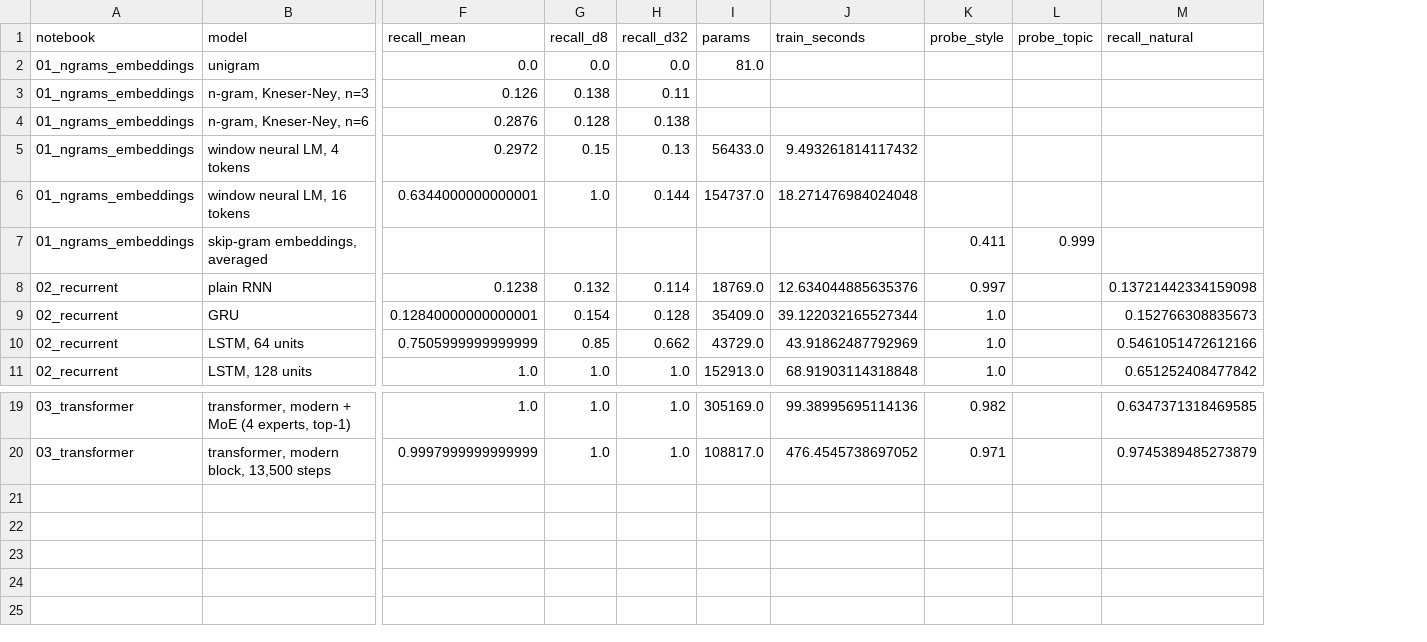
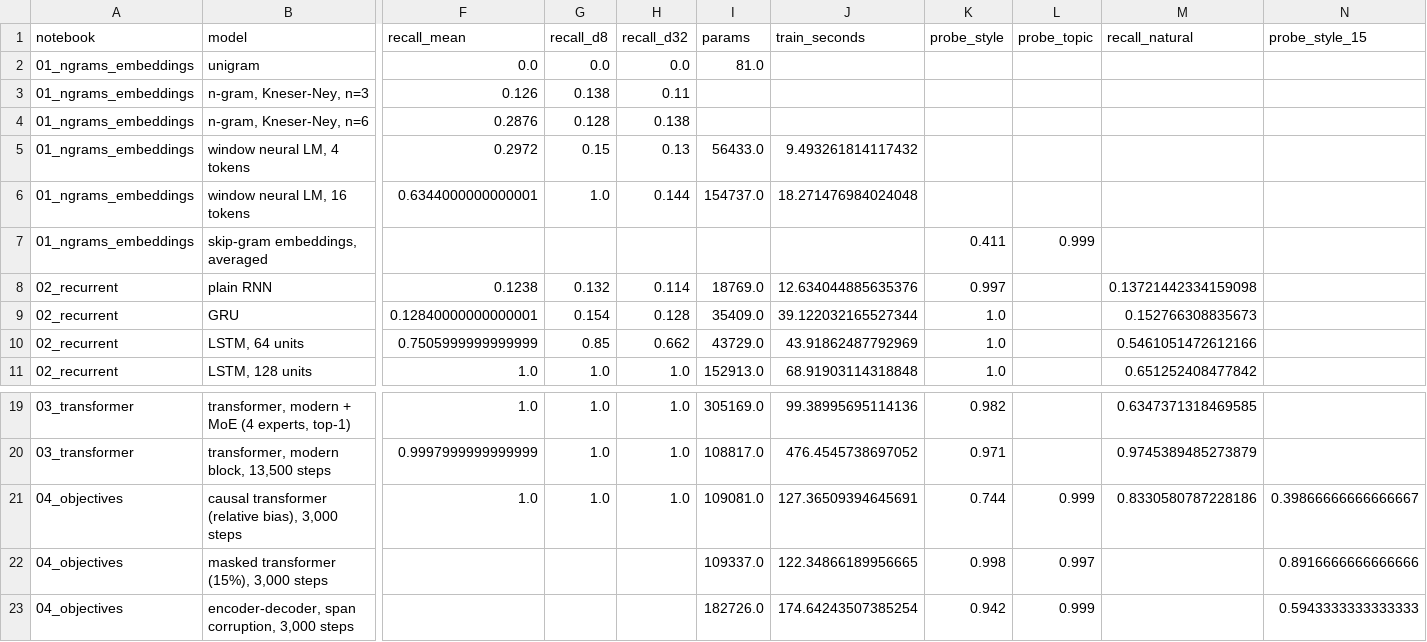
Before and after one commit to LRCole3/pre-training-pathway, a CSV file: results/scorecard.csv, drawn as a sheet; only a part is shown, gaps mark what is left out; rows hold the shown columns only; the diff names each change by its address in the sheet, - before the commit and + after, or states it on an @@ line.

Commit message:
Add notebook 04: pretraining objectives and transfer (causal, masked, span corruption, replaced-token detection)
- prelib/objectives.py: BERT-style corruption, masked-LM training, T5-style span corruption with a small
  encoder-decoder, ELECTRA, probe curves, fine-tuning, generation from causal and masked models, document checks
- prelib/transformer.py: bidirectional switch (causal=False), signed relative bias for encoders, token_logits
- probes tracked during pretraining; baseline run with two seeds; masking-rate, static/dynamic, span and
  encoder-position ablations; one animation (two ways to generate)

```diff
--- a/results/scorecard.csv
+++ b/results/scorecard.csv
+column N (probe_style_15), empty
+row 21: 04_objectives | causal transformer (relative bias), 3,000 steps | 1.0 | 1.0 | 1.0 | 109081.0 | 127.36509394645691 | 0.744 | 0.999 | 0.8330580787228186 | 0.39866666666666667
+row 22: 04_objectives | masked transformer (15%), 3,000 steps |  |  |  | 109337.0 | 122.34866189956665 | 0.998 | 0.997 |  | 0.8916666666666666
+row 23: 04_objectives | encoder-decoder, span corruption, 3,000 steps |  |  |  | 182726.0 | 174.64243507385254 | 0.942 | 0.999 |  | 0.5943333333333333
```
Also changed, not shown: 7 other files.
